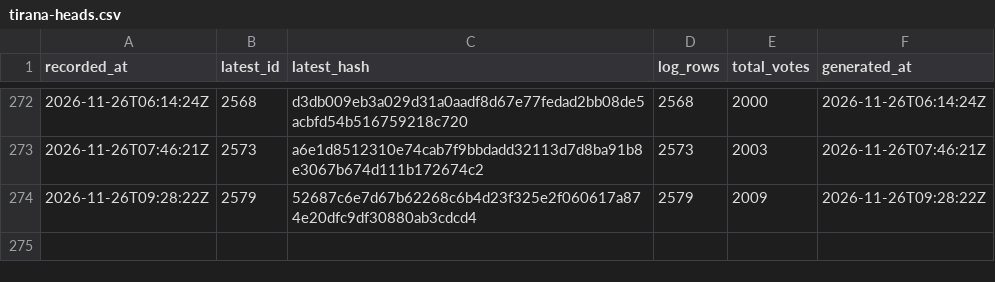
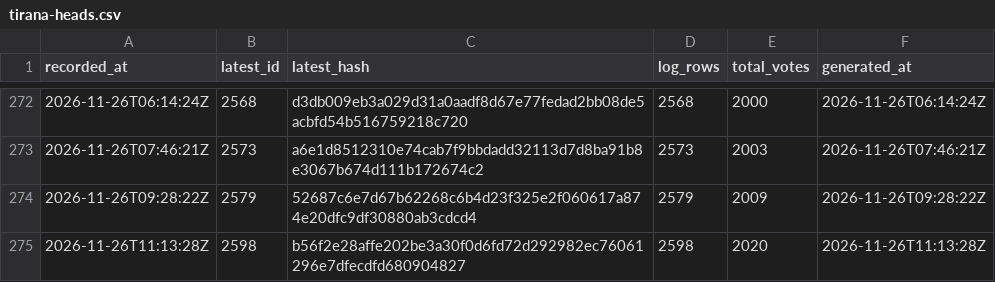
Before and after one commit to listastudentore-afk/lista-studentore-audit, a CSV file: tirana-heads.csv, drawn as a sheet; only a part is shown, gaps mark what is left out.

```diff
--- a/tirana-heads.csv
+++ b/tirana-heads.csv
@@ -274 +274,2 @@ recorded_at,latest_id,latest_hash,log_rows,total_votes,generated_at
 2026-11-26T09:28:22Z,2579,52687c6e7d67b62268c6b4d23f325e2f060617a874e20dfc9df30880ab3cdcd4,2579,2009,2026-11-26T09:28:22Z
+2026-11-26T11:13:28Z,2598,b56f2e28affe202be3a30f0d6fd72d292982ec76061296e7dfecdfd680904827,2598,2020,2026-11-26T11:13:28Z
```
Also changed, not shown: heads.csv, 1 other file.
